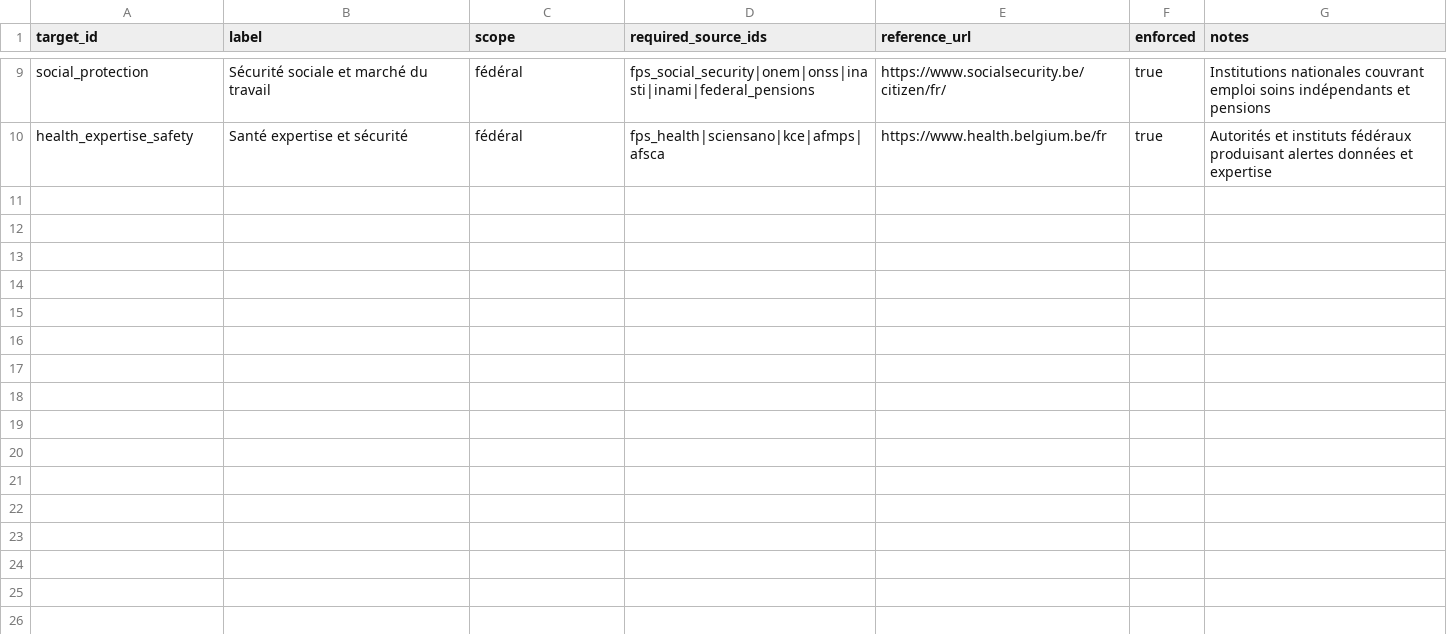
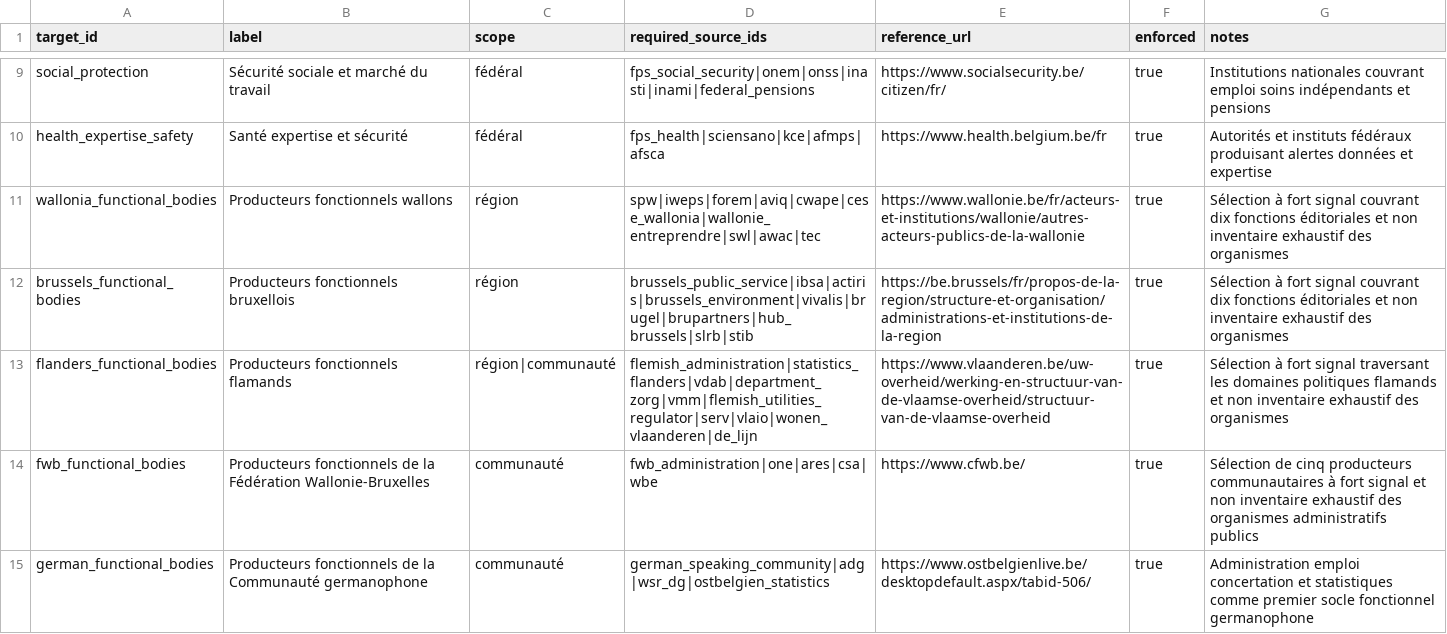
Before and after one commit to corentinlrnt/veille-redaction-belge, a CSV file: data/coverage_targets.csv, drawn as a sheet; only a part is shown, gaps mark what is left out.

Commit message:
Étendre le registre aux organismes des entités fédérées (#2)
Ajoute 38 producteurs publics et cinq cibles fonctionnelles couvrant les régions et communautés.

```diff
--- a/data/coverage_targets.csv
+++ b/data/coverage_targets.csv
@@ -10 +10,6 @@ social_protection,Sécurité sociale et marché du travail,fédéral,fps_social_
 health_expertise_safety,Santé expertise et sécurité,fédéral,fps_health|sciensano|kce|afmps|afsca,https://www.health.belgium.be/fr,true,Autorités et instituts fédéraux produisant alertes données et expertise
+wallonia_functional_bodies,Producteurs fonctionnels wallons,région,spw|iweps|forem|aviq|cwape|cese_wallonia|wallonie_entreprendre|swl|awac|tec,https://www.wallonie.be/fr/acteurs-et-institutions/wallonie/autres-acteurs-publics-de-la-wallonie,true,Sélection à fort signal couvrant dix fonctions éditoriales et non inventaire exhaustif des organismes
+brussels_functional_bodies,Producteurs fonctionnels bruxellois,région,brussels_public_service|ibsa|actiris|brussels_environment|vivalis|brugel|brupartners|hub_brussels|slrb|stib,https://be.brussels/fr/propos-de-la-region/structure-et-organisation/administrations-et-institutions-de-la-region,true,Sélection à fort signal couvrant dix fonctions éditoriales et non inventaire exhaustif des organismes
+flanders_functional_bodies,Producteurs fonctionnels flamands,région|communauté,flemish_administration|statistics_flanders|vdab|department_zorg|vmm|flemish_utilities_regulator|serv|vlaio|wonen_vlaanderen|de_lijn,https://www.vlaanderen.be/uw-overheid/werking-en-structuur-van-de-vlaamse-overheid/structuur-van-de-vlaamse-overheid,true,Sélection à fort signal traversant les domaines politiques flamands et non inventaire exhaustif des organismes
+fwb_functional_bodies,Producteurs fonctionnels de la Fédération Wallonie-Bruxelles,communauté,fwb_administration|one|ares|csa|wbe,https://www.cfwb.be/,true,Sélection de cinq producteurs communautaires à fort signal et non inventaire exhaustif des organismes administratifs publics
+german_functional_bodies,Producteurs fonctionnels de la Communauté germanophone,communauté,german_speaking_community|adg|wsr_dg|ostbelgien_statistics,https://www.ostbelgienlive.be/desktopdefault.aspx/tabid-506/,true,Administration emploi concertation et statistiques comme premier socle fonctionnel germanophone
```
Also changed, not shown: reports/coverage-matrix.csv, 9 other files.
